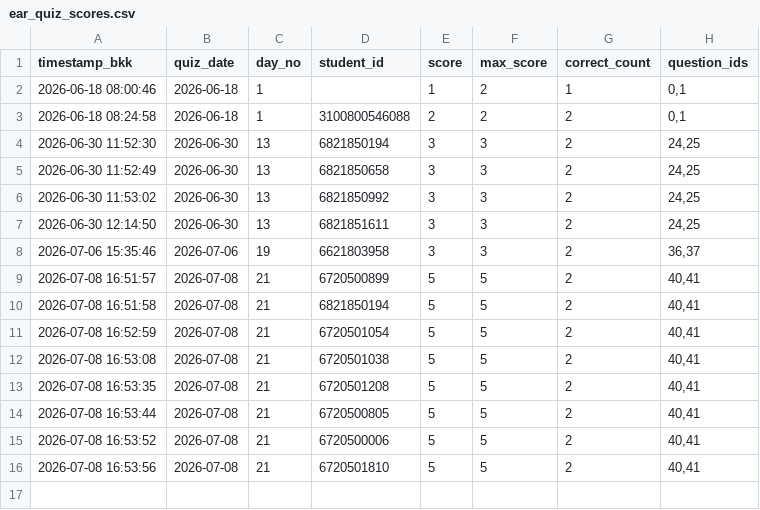
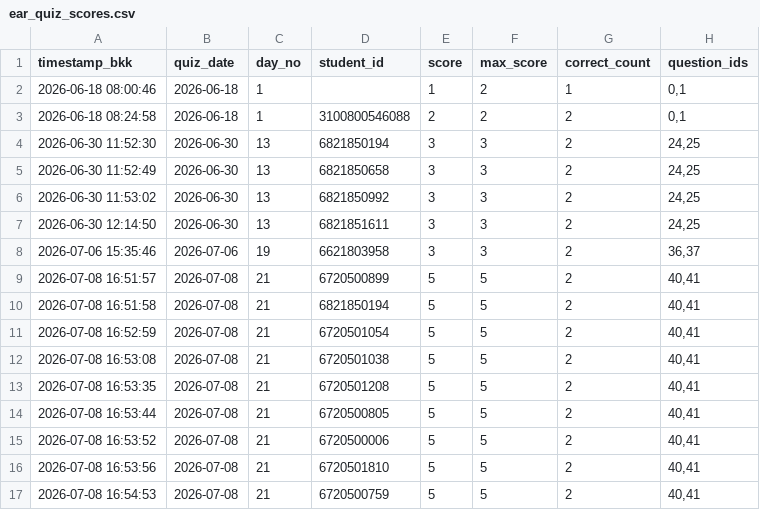
Before and after one commit to PythonianSt/EarQuiz, a CSV file: ear_quiz_scores.csv, drawn as a sheet; the diff names each change by its address in the sheet, - before the commit and + after, or states it on an @@ line.

Commit message:
update ear quiz scores 2026-07-08 16:54:53

```diff
--- a/ear_quiz_scores.csv
+++ b/ear_quiz_scores.csv
+row 17: 2026-07-08 16:54:53 | 2026-07-08 | 21 | 6720500759 | 5 | 5 | 2 | 40,41
```
